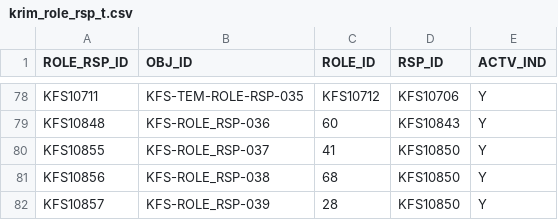
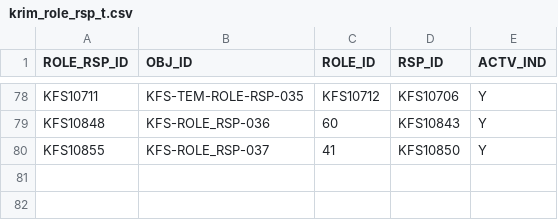
Before and after one commit to kuali/kfs, a CSV file: work/db/rice-data/bootstrap/krim_role_rsp_t.csv, drawn as a sheet; only a part is shown, gaps mark what is left out; the diff names each change by its address in the sheet, - before the commit and + after, or states it on an @@ line.

Commit message:
KFSCNTRB-1794 removing bootstrap data from reverted code.

```diff
--- a/work/db/rice-data/bootstrap/krim_role_rsp_t.csv
+++ b/work/db/rice-data/bootstrap/krim_role_rsp_t.csv
-row 81: KFS10856 | KFS-ROLE_RSP-038 | 68 | KFS10850 | Y
-row 82: KFS10857 | KFS-ROLE_RSP-039 | 28 | KFS10850 | Y
```
Also changed, not shown: work/db/rice-data/bootstrap/krim_role_rsp_actn_t.csv.
